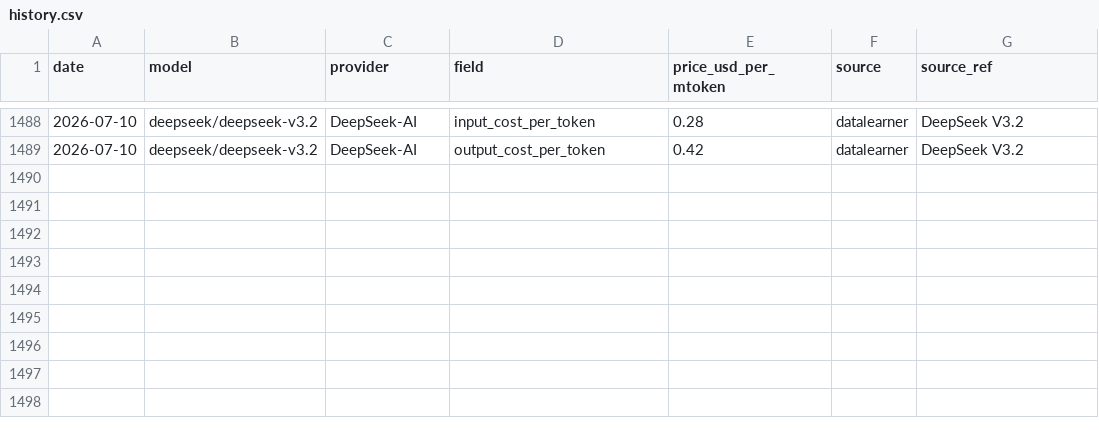
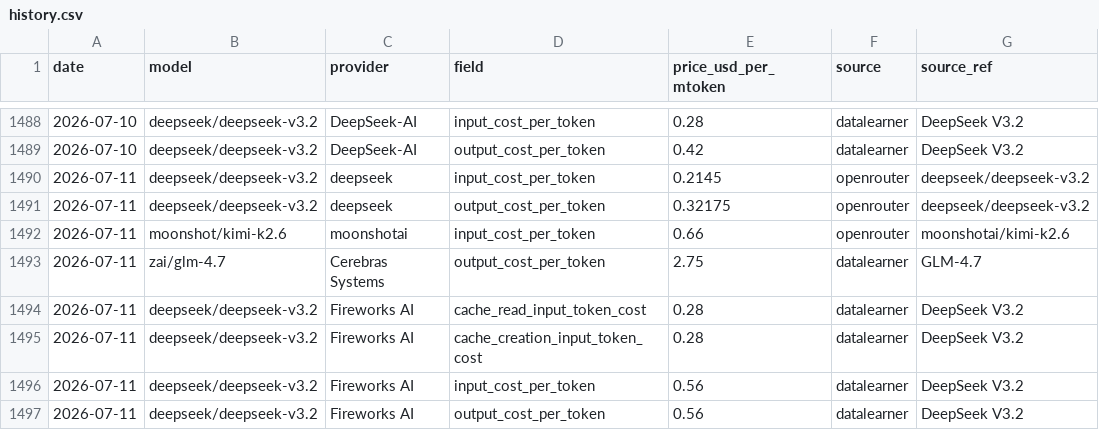
Before and after one commit to cherielilili/llm-pricing-tracker, a CSV file: data/history.csv, drawn as a sheet; only a part is shown, gaps mark what is left out; the diff names each change by its address in the sheet, - before the commit and + after, or states it on an @@ line.

```diff
--- a/data/history.csv
+++ b/data/history.csv
+row 1490: 2026-07-11 | deepseek/deepseek-v3.2 | deepseek | input_cost_per_token | 0.2145 | openrouter | deepseek/deepseek-v3.2
+row 1491: 2026-07-11 | deepseek/deepseek-v3.2 | deepseek | output_cost_per_token | 0.32175 | openrouter | deepseek/deepseek-v3.2
+row 1492: 2026-07-11 | moonshot/kimi-k2.6 | moonshotai | input_cost_per_token | 0.66 | openrouter | moonshotai/kimi-k2.6
+row 1493: 2026-07-11 | zai/glm-4.7 | Cerebras Systems | output_cost_per_token | 2.75 | datalearner | GLM-4.7
+row 1494: 2026-07-11 | deepseek/deepseek-v3.2 | Fireworks AI | cache_read_input_token_cost | 0.28 | datalearner | DeepSeek V3.2
+row 1495: 2026-07-11 | deepseek/deepseek-v3.2 | Fireworks AI | cache_creation_input_token_cost | 0.28 | datalearner | DeepSeek V3.2
+row 1496: 2026-07-11 | deepseek/deepseek-v3.2 | Fireworks AI | input_cost_per_token | 0.56 | datalearner | DeepSeek V3.2
+row 1497: 2026-07-11 | deepseek/deepseek-v3.2 | Fireworks AI | output_cost_per_token | 0.56 | datalearner | DeepSeek V3.2
```
Also changed, not shown: 1 other file.
